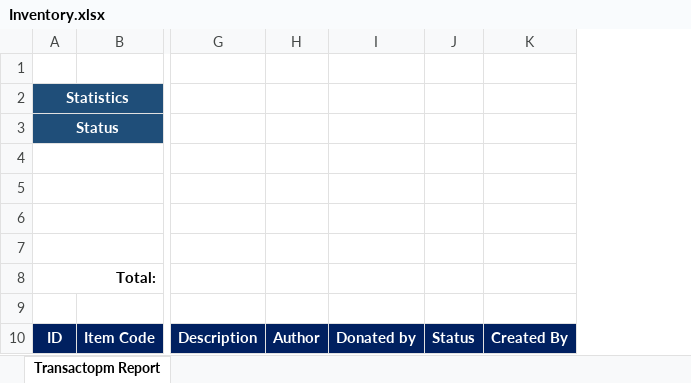
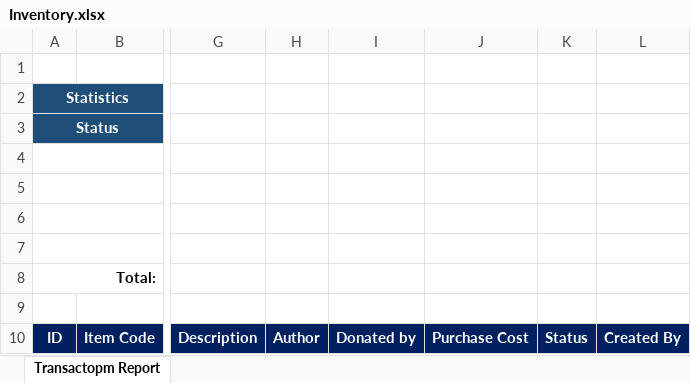
Before and after one commit to Azzaiel/LibrarySystem, an Excel workbook: templates/Inventory.xlsx, sheet Transactopm Report, drawn as a sheet; only a part is shown, gaps mark what is left out; values as stored, in another font and other column widths than the file's, no borders; the diff names each change by its address in the sheet, - before the commit and + after, or states it on an @@ line.

Commit message:
Purchase Cost and Transaction report page format

```diff
--- a/templates/Inventory.xlsx (sheet Transactopm Report)
+++ b/templates/Inventory.xlsx (sheet Transactopm Report)
+column J, row 10: Purchase Cost
```
Also changed, not shown: templates/TransactionReport.xlsx, 4 other files.
